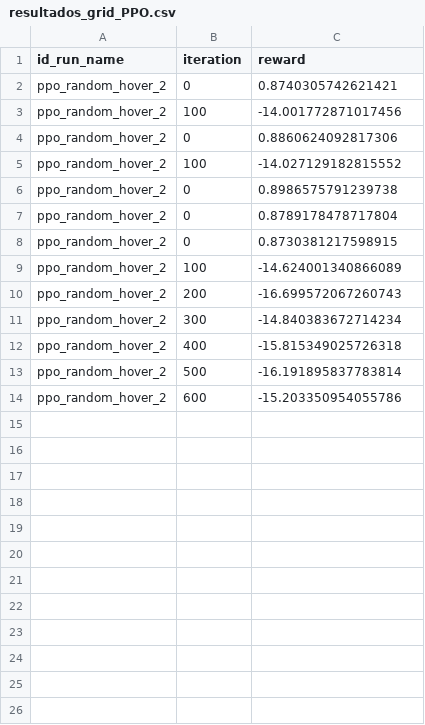
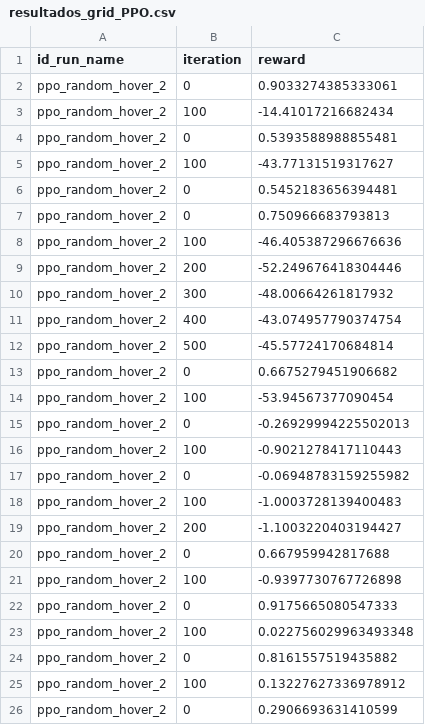
Before and after one commit to I3A-NavSys/navsim, a CSV file: tmp/tmpTeresa/resultados_grid/resultados_grid_PPO.csv, drawn as a sheet.

```diff
--- a/tmp/tmpTeresa/resultados_grid/resultados_grid_PPO.csv
+++ b/tmp/tmpTeresa/resultados_grid/resultados_grid_PPO.csv
@@ -1,14 +1,26 @@
 id_run_name,iteration,reward
-ppo_random_hover_2,0,0.8740305742621421
-ppo_random_hover_2,100,-14.001772871017456
-ppo_random_hover_2,0,0.8860624092817306
-ppo_random_hover_2,100,-14.027129182815552
-ppo_random_hover_2,0,0.8986575791239738
-ppo_random_hover_2,0,0.8789178478717804
-ppo_random_hover_2,0,0.8730381217598915
-ppo_random_hover_2,100,-14.624001340866089
-ppo_random_hover_2,200,-16.699572067260743
-ppo_random_hover_2,300,-14.840383672714234
-ppo_random_hover_2,400,-15.815349025726318
-ppo_random_hover_2,500,-16.191895837783814
-ppo_random_hover_2,600,-15.203350954055786
+ppo_random_hover_2,0,0.9033274385333061
+ppo_random_hover_2,100,-14.41017216682434
+ppo_random_hover_2,0,0.5393588988855481
+ppo_random_hover_2,100,-43.77131519317627
+ppo_random_hover_2,0,0.5452183656394481
+ppo_random_hover_2,0,0.750966683793813
+ppo_random_hover_2,100,-46.405387296676636
+ppo_random_hover_2,200,-52.249676418304446
+ppo_random_hover_2,300,-48.00664261817932
+ppo_random_hover_2,400,-43.074957790374754
+ppo_random_hover_2,500,-45.57724170684814
+ppo_random_hover_2,0,0.6675279451906682
+ppo_random_hover_2,100,-53.94567377090454
+ppo_random_hover_2,0,-0.26929994225502013
+ppo_random_hover_2,100,-0.9021278417110443
+ppo_random_hover_2,0,-0.06948783159255982
+ppo_random_hover_2,100,-1.0003728139400483
+ppo_random_hover_2,200,-1.1003220403194427
+ppo_random_hover_2,0,0.667959942817688
+ppo_random_hover_2,100,-0.9397730767726898
+ppo_random_hover_2,0,0.9175665080547333
+ppo_random_hover_2,100,0.022756029963493348
+ppo_random_hover_2,0,0.8161557519435882
+ppo_random_hover_2,100,0.13227627336978912
+ppo_random_hover_2,0,0.2906693631410599
```
Also changed, not shown: 35 other files.
